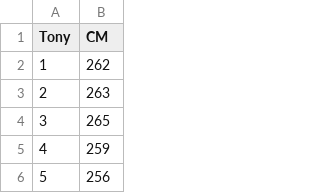
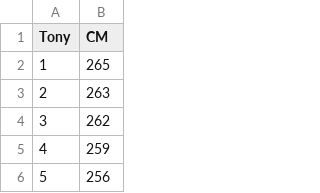
Before and after one commit to kanaboid/mes-parafina-app, a CSV file: !mix/kalibracja_ipomiar/b8c.csv, drawn as a sheet; only a part is shown.

Commit message:
Remove temporary lock file and update b8c.csv data
- Deleted the temporary lock file .~lock.b8c.csv# to clean up the directory.
- Adjusted values in b8c.csv, modifying specific entries to ensure data accuracy and consistency.

```diff
--- a/!mix/kalibracja_ipomiar/b8c.csv
+++ b/!mix/kalibracja_ipomiar/b8c.csv
@@ -1,5 +1,5 @@
 Tony,CM
-1,262
+1,265
 2,263
-3,265
+3,262
 4,259
```
Also changed, not shown: 3 other files.
